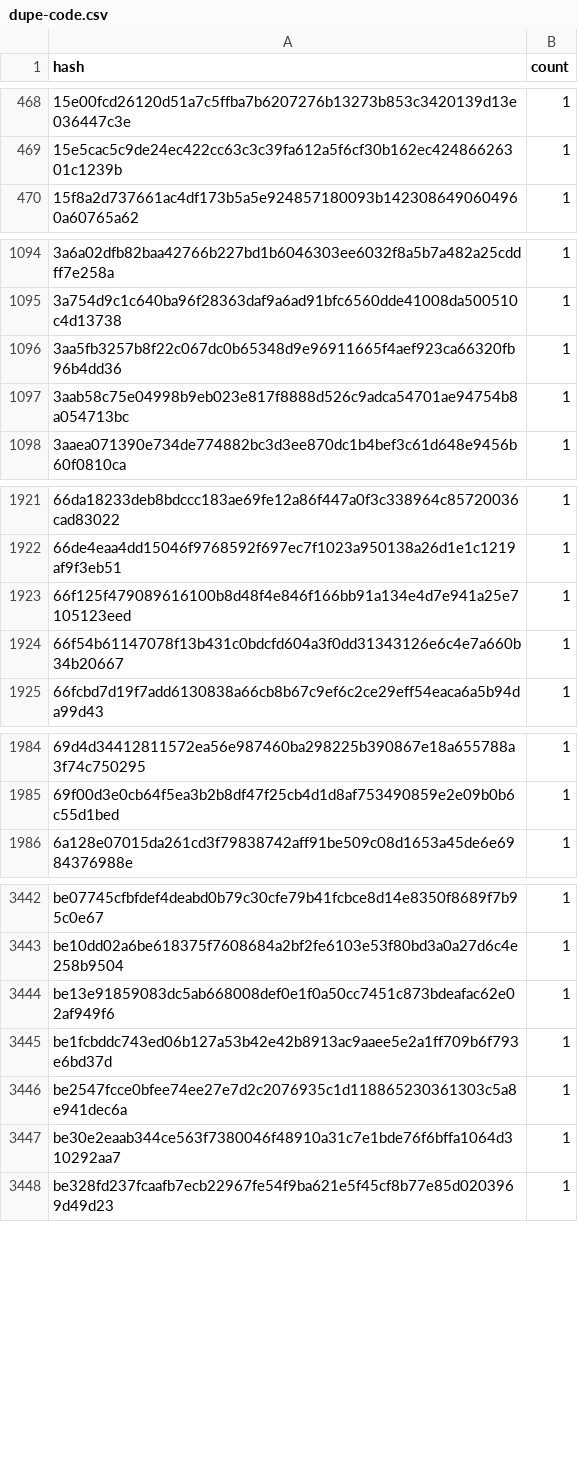
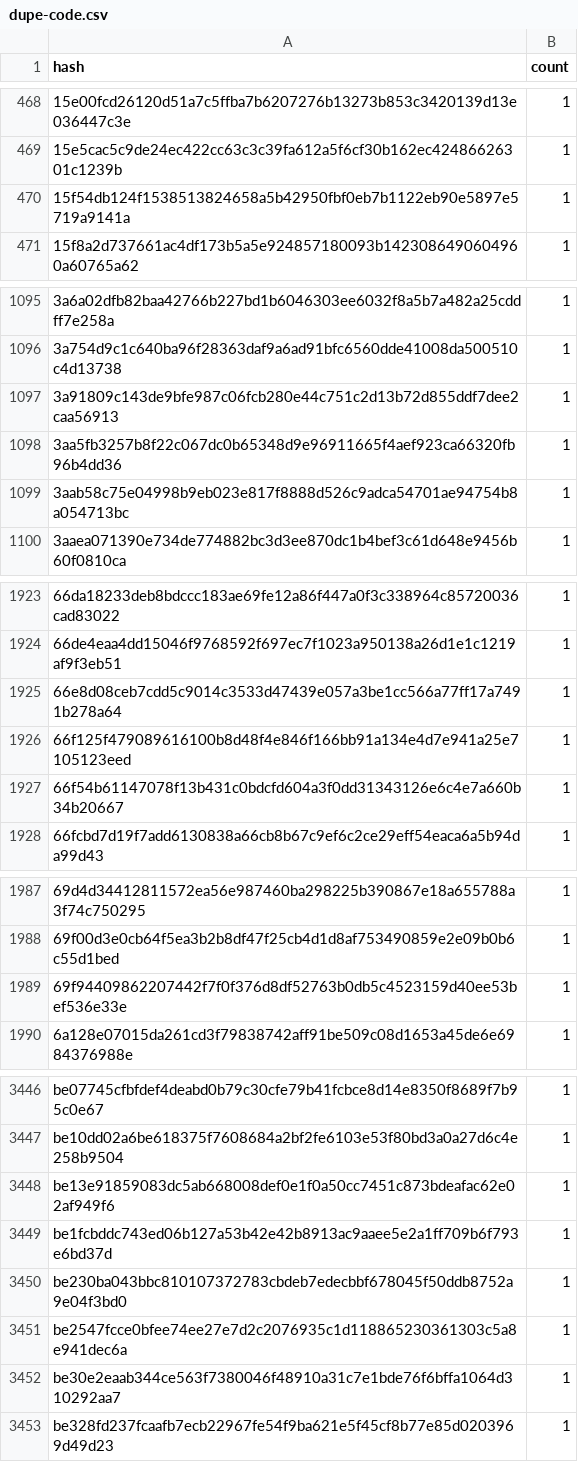
Before and after one commit to leighmcculloch/contract-wasms, a CSV file: analysis/dupe-code.csv, drawn as a sheet; only a part is shown, gaps mark what is left out; the diff covers the shown part only; the diff names each change by its address in the sheet, - before the commit and + after, or states it on an @@ line.

```diff
--- a/analysis/dupe-code.csv
+++ b/analysis/dupe-code.csv
+row 470: 15f54db124f1538513824658a5b42950fbf0eb7b1122eb90e5897e5719a9141a | 1
+row 1097: 3a91809c143de9bfe987c06fcb280e44c751c2d13b72d855ddf7dee2caa56913 | 1
+row 1925: 66e8d08ceb7cdd5c9014c3533d47439e057a3be1cc566a77ff17a7491b278a64 | 1
+row 1989: 69f94409862207442f7f0f376d8df52763b0db5c4523159d40ee53bef536e33e | 1
+row 3450: be230ba043bbc810107372783cbdeb7edecbbf678045f50ddb8752a9e04f3bd0 | 1
```
Also changed, not shown: 1 added row elsewhere in this file, analysis/count_instances_per_wasm.csv, analysis/dupe-sections.csv, 54 other files.
